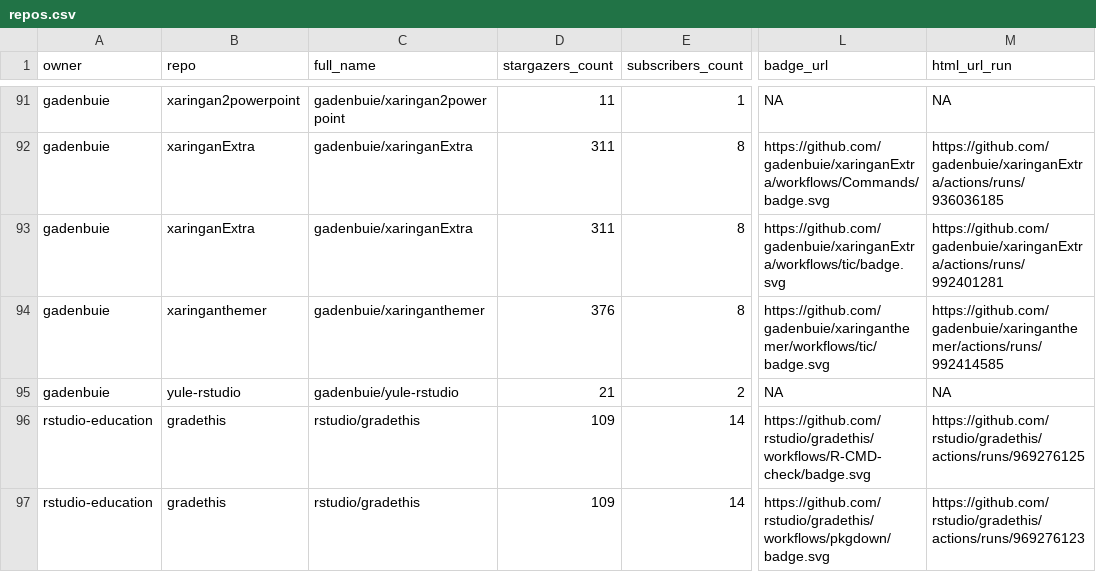
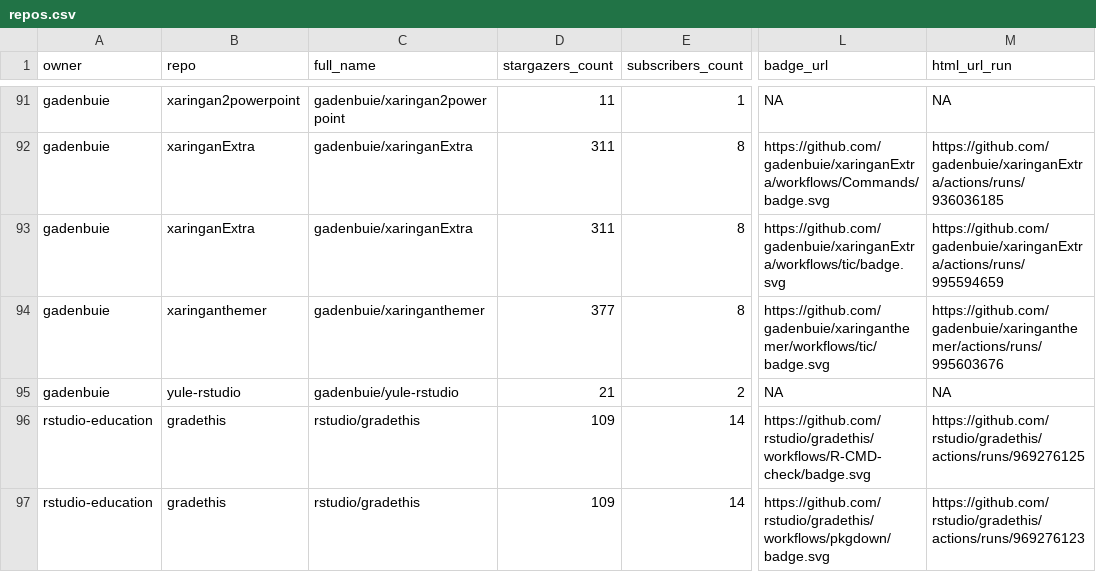
Before and after one commit to andrewcstewart/gha-dashboard, a CSV file: repos.csv, drawn as a sheet; only a part is shown, gaps mark what is left out; the diff covers the shown part only; the diff names each change by its address in the sheet, - before the commit and + after, or states it on an @@ line.

```diff
--- a/repos.csv
+++ b/repos.csv
-M93 (html_url_run): https://github.com/gadenbuie/xaringanExtra/actions/runs/992401281
+M93 (html_url_run): https://github.com/gadenbuie/xaringanExtra/actions/runs/995594659
-D94 (stargazers_count): 376
+D94 (stargazers_count): 377
-M94 (html_url_run): https://github.com/gadenbuie/xaringanthemer/actions/runs/992414585
+M94 (html_url_run): https://github.com/gadenbuie/xaringanthemer/actions/runs/995603676
```
Also changed, not shown: 16 edited cells elsewhere in this file, 1 other file.
